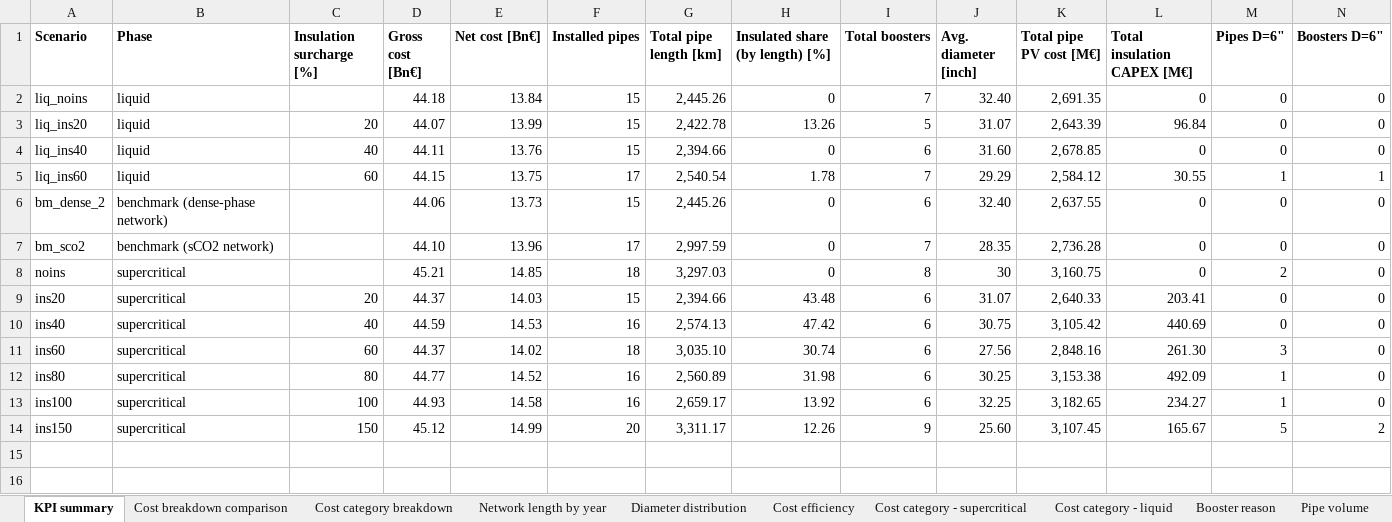
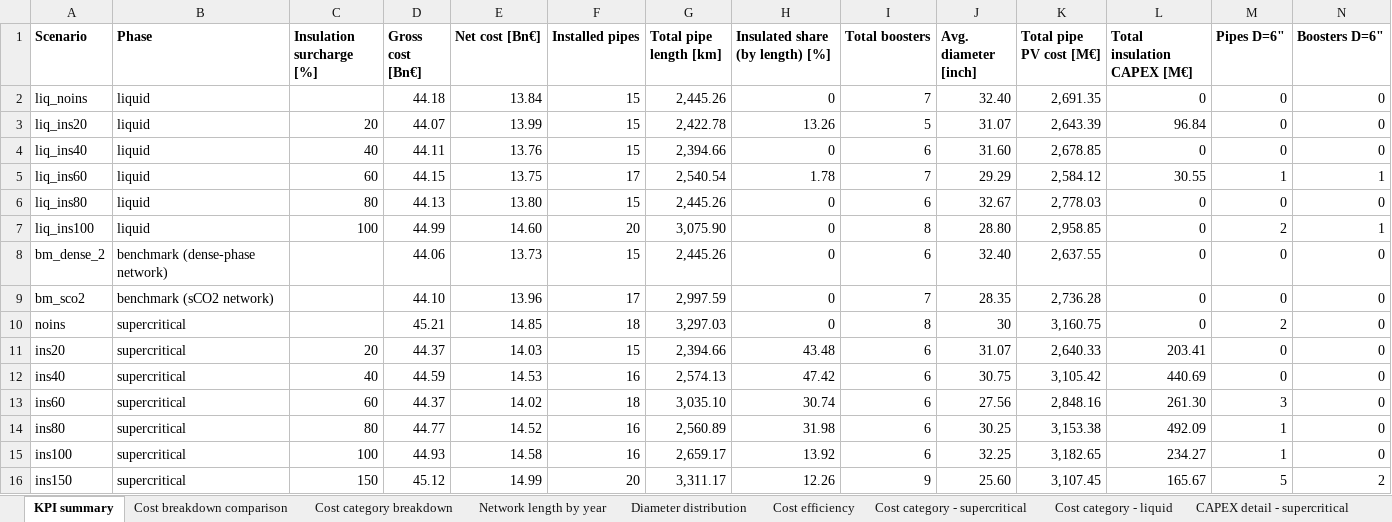
Before and after one commit to romanweix/iberian_co2_network_enhanced, an Excel workbook: analysis/EUS_full_analysis.xlsx, sheet KPI summary, drawn as a sheet; only a part is shown; values as stored, in another font and other column widths than the file's, no borders; rows hold the shown columns only; the diff names each change by its address in the sheet, - before the commit and + after, or states it on an @@ line.

```diff
--- a/analysis/EUS_full_analysis.xlsx (sheet KPI summary)
+++ b/analysis/EUS_full_analysis.xlsx (sheet KPI summary)
+sheet tab: CAPEX detail - supercritical
+row 6: liq_ins80 | liquid | 80 | 44.13 | 13.80 | 15 | 2,445.26 | 0 | 6 | 32.67 | 2,778.03 | 0 | 0 | 0
+row 7: liq_ins100 | liquid | 100 | 44.99 | 14.60 | 20 | 3,075.90 | 0 | 8 | 28.80 | 2,958.85 | 0 | 2 | 1
```
Also changed, not shown: sheet Booster reason, sheet Booster vs insulation, sheet Insulation volume, sheet Pipe volume, sheet Cost efficiency, sheet Network length by year, 4 more sheets, other sheet tabs, 32 other files.
